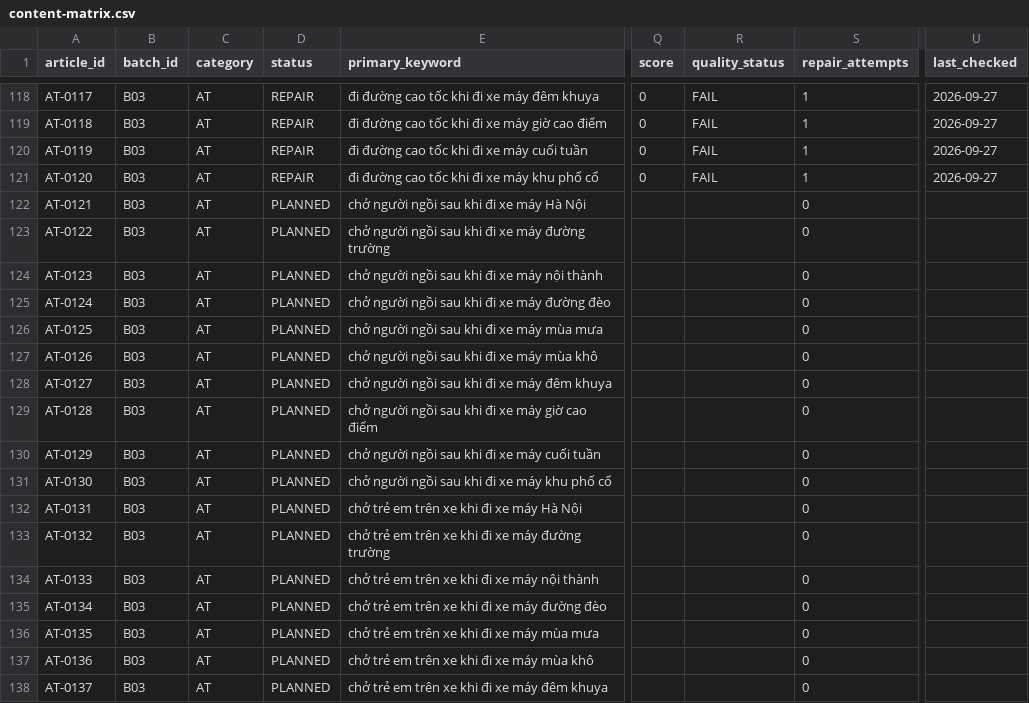
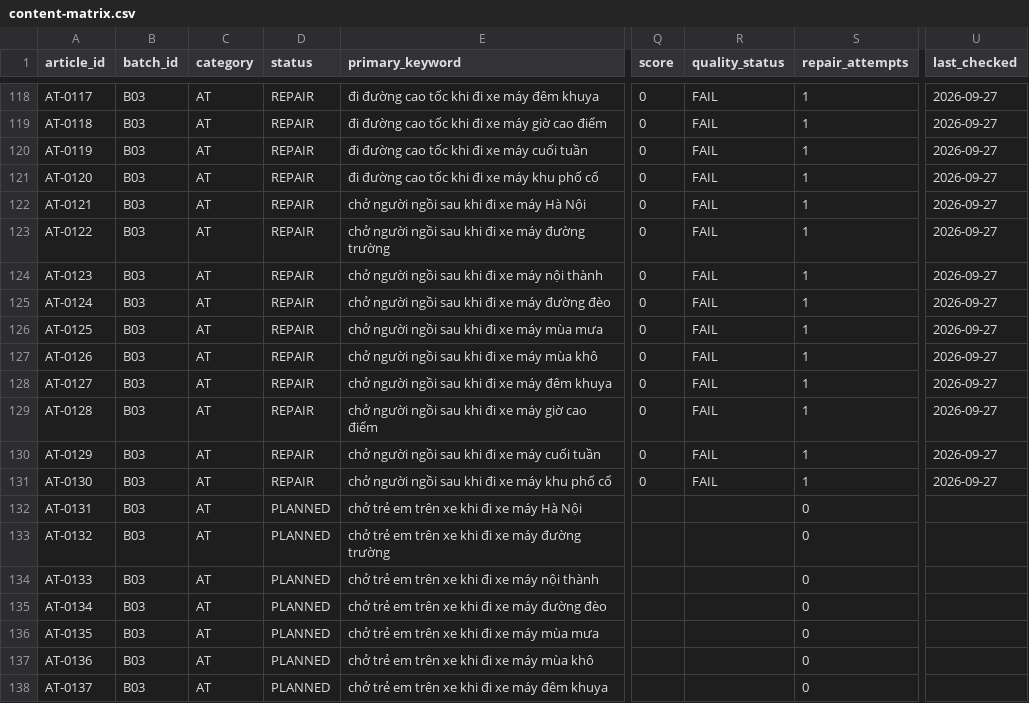
Before and after one commit to thuexemayhanoi/vanchinh, a CSV file: data/content-matrix.csv, drawn as a sheet; only a part is shown, gaps mark what is left out; the diff names each change by its address in the sheet, - before the commit and + after, or states it on an @@ line.

Commit message:
factory: B03 chunk publish (limit 10) [automated txn]

```diff
--- a/data/content-matrix.csv
+++ b/data/content-matrix.csv
-D122:D131 (status): PLANNED
+D122:D131 (status): REPAIR
-Q122:Q131 (score): (empty)
+Q122:Q131 (score): 0
-R122:R131 (quality_status): (empty)
+R122:R131 (quality_status): FAIL
-S122:S131 (repair_attempts): 0
+S122:S131 (repair_attempts): 1
-U122:U131 (last_checked): (empty)
+U122:U131 (last_checked): 2026-09-27
```
Also changed, not shown: 3 other files.
